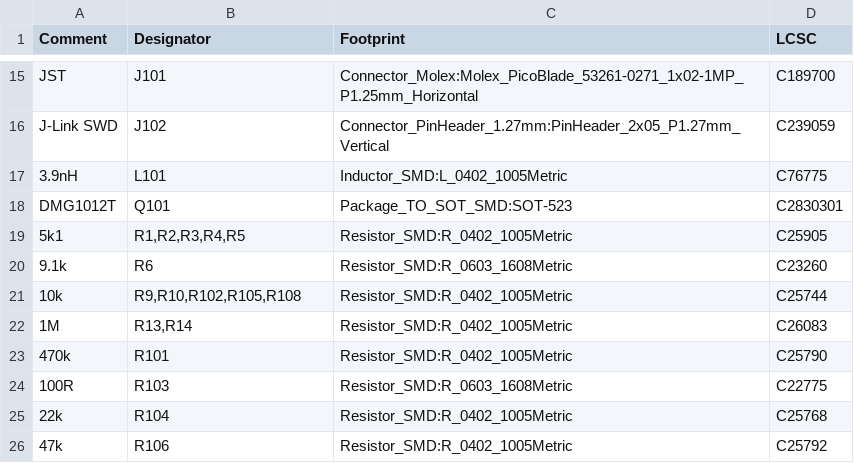
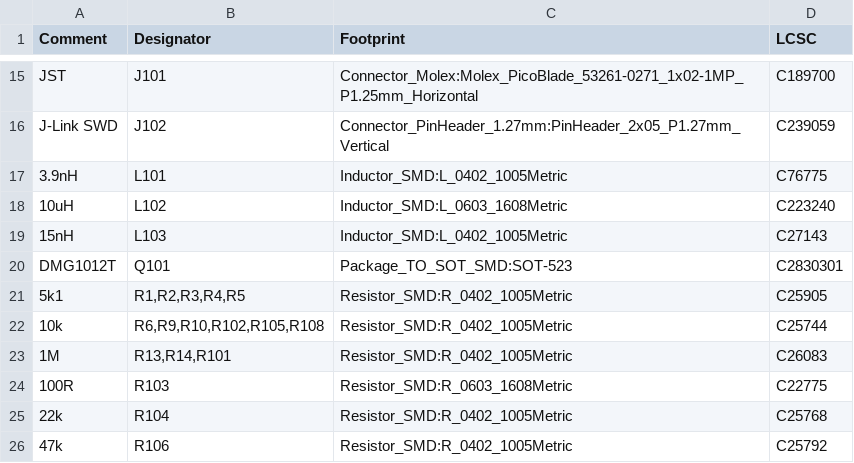
Before and after one commit to Ardelean-Calin/plantbuddy-hw, a CSV file: output/bom.csv, drawn as a sheet; only a part is shown, gaps mark what is left out.

```diff
--- a/output/bom.csv
+++ b/output/bom.csv
@@ -17,8 +17,8 @@ J-Link SWD,J102,Connector_PinHeader_1.27mm:PinHeader_2x05_P1.27mm_Vertical,C2390
 3.9nH,L101,Inductor_SMD:L_0402_1005Metric,C76775
+10uH,L102,Inductor_SMD:L_0603_1608Metric,C223240
+15nH,L103,Inductor_SMD:L_0402_1005Metric,C27143
 DMG1012T,Q101,Package_TO_SOT_SMD:SOT-523,C2830301
 5k1,"R1,R2,R3,R4,R5",Resistor_SMD:R_0402_1005Metric,C25905
-9.1k,R6,Resistor_SMD:R_0603_1608Metric,C23260
-10k,"R9,R10,R102,R105,R108",Resistor_SMD:R_0402_1005Metric,C25744
-1M,"R13,R14",Resistor_SMD:R_0402_1005Metric,C26083
-470k,R101,Resistor_SMD:R_0402_1005Metric,C25790
+10k,"R6,R9,R10,R102,R105,R108",Resistor_SMD:R_0402_1005Metric,C25744
+1M,"R13,R14,R101",Resistor_SMD:R_0402_1005Metric,C26083
 100R,R103,Resistor_SMD:R_0603_1608Metric,C22775
```
Also changed, not shown: output/pos.csv, 4 other files.
